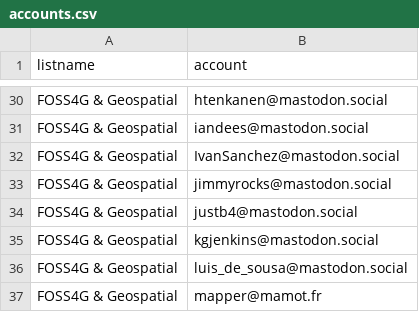
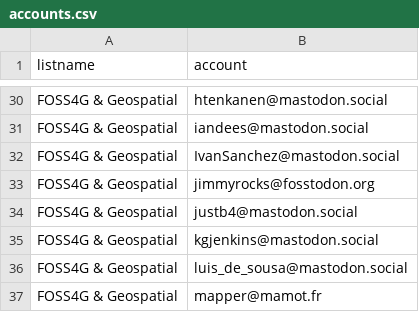
Before and after one commit to jsanz/geospatial-people-fediverse, a CSV file: accounts.csv, drawn as a sheet; only a part is shown, gaps mark what is left out.

Commit message:
Update Instance
Updating the instance that I am using

```diff
--- a/accounts.csv
+++ b/accounts.csv
@@ -32,3 +32,3 @@ FOSS4G & Geospatial,iandees@mastodon.social
 FOSS4G & Geospatial,IvanSanchez@mastodon.social
-FOSS4G & Geospatial,jimmyrocks@mastodon.social
+FOSS4G & Geospatial,jimmyrocks@fosstodon.org
 FOSS4G & Geospatial,justb4@mastodon.social
```
